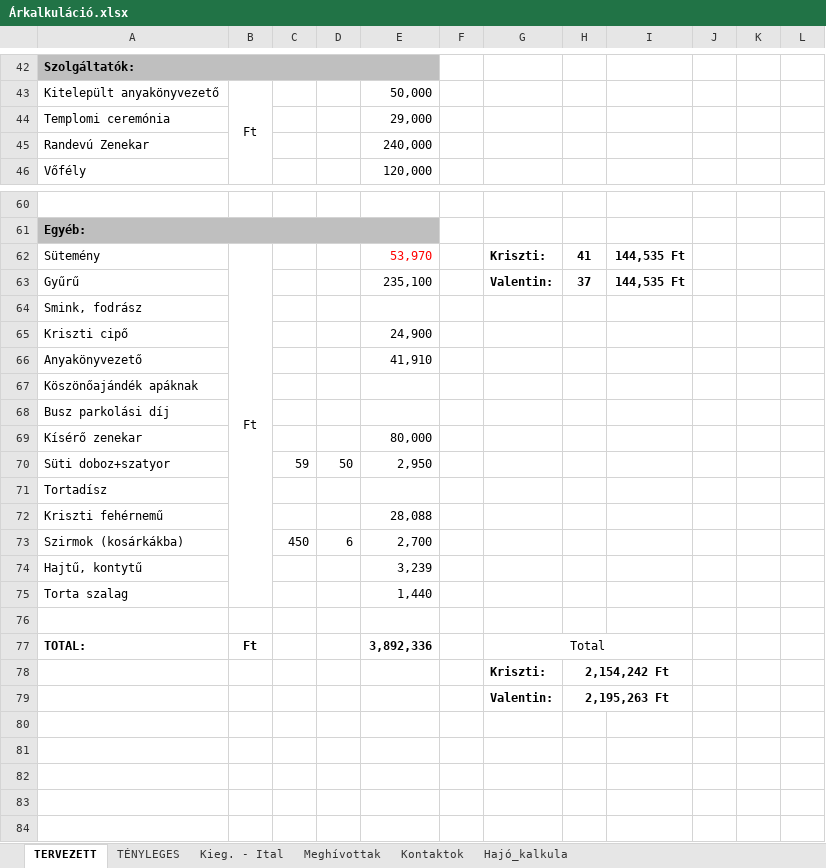
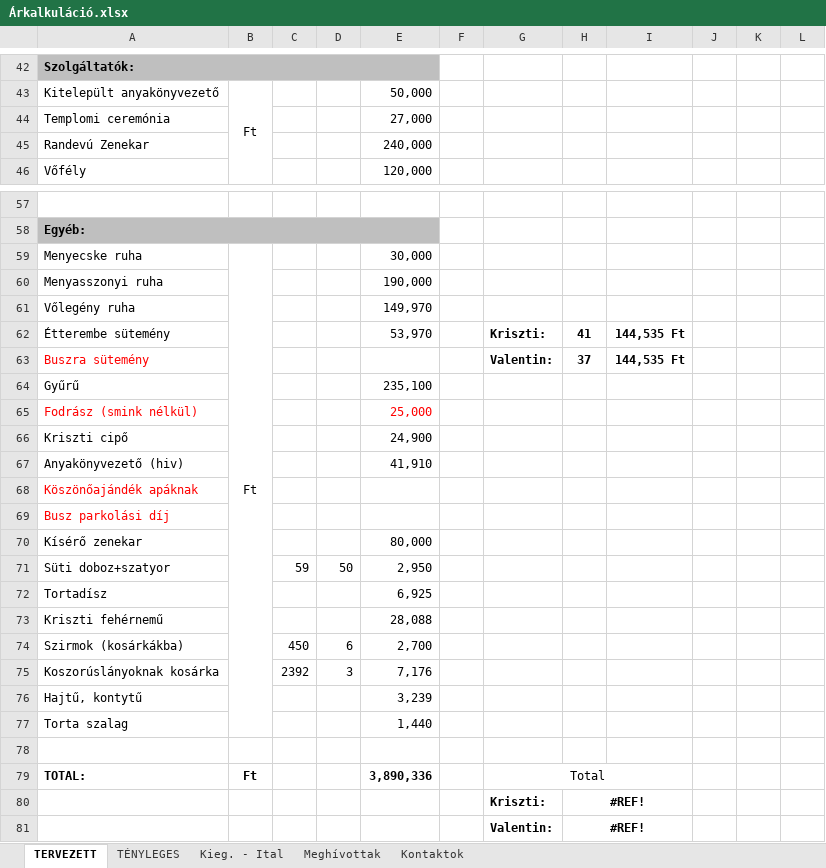
Before and after one commit to valentinbujdoso/-rkalk, an Excel workbook: Árkalkuláció.xlsx, sheet TERVEZETT, drawn as a sheet; only a part is shown, gaps mark what is left out; values as stored, in another font and other column widths than the file's, no borders; removed rows and columns are numbered as before the commit, all else as after; the diff covers the shown part only; the diff names each change by its address in the sheet, - before the commit and + after, or states it on an @@ line.

```diff
--- a/Árkalkuláció.xlsx (sheet TERVEZETT)
+++ b/Árkalkuláció.xlsx (sheet TERVEZETT)
-sheet tab: Hajó_kalkula
-E44: 29,000
+E44: 27,000
+row 59: Menyecske ruha | Ft |  |  | 30,000
+row 60: Menyasszonyi ruha |  |  |  | 190,000
+row 61: Vőlegény ruha |  |  |  | 149,970
-A62: Sütemény
+A62: Étterembe sütemény
-B62: Ft
+B62: (empty)
-B62:B75 merged
-E62 text colour: #FF0000
+E62 text colour: black
-A63: Gyűrű
+A63: Buszra sütemény
-A63 text colour: black
+A63 text colour: #FF0000
-E63: 235,100
+E63: (empty)
-row 64: Smink, fodrász
+row 64: Gyűrű |  |  |  | 235,100
+row 65: Fodrász (smink nélkül) |  |  |  | 25,000
-A67: Anyakönyvezető
+A67: Anyakönyvezető (hiv)
-A68:A69 text colour: black
+A68:A69 text colour: #FF0000
-E72: (empty)
+E72: 6,925
+row 75: Koszorúslányoknak kosárka |  | 2392 | 3 | 7,176
-E79: 3,892,336
+E79: 3,890,336
-H80: 2,154,242 Ft
+H80: #REF!
-H81: 2,195,263 Ft
+H81: #REF!
```
Also changed, not shown: 3 removed rows and 1 edited cell elsewhere in this sheet, sheet TÉNYLEGES, formulas that keep their value.
